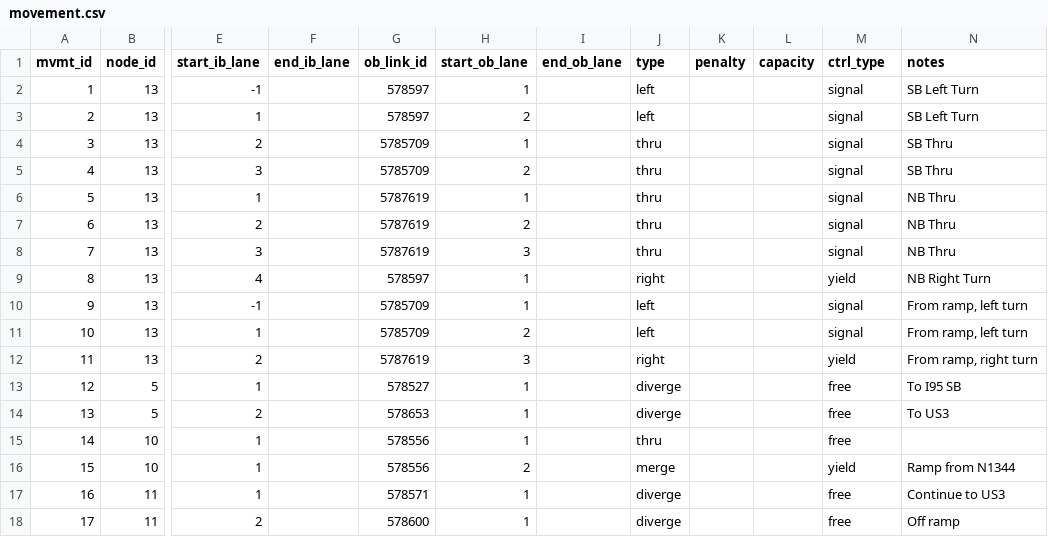
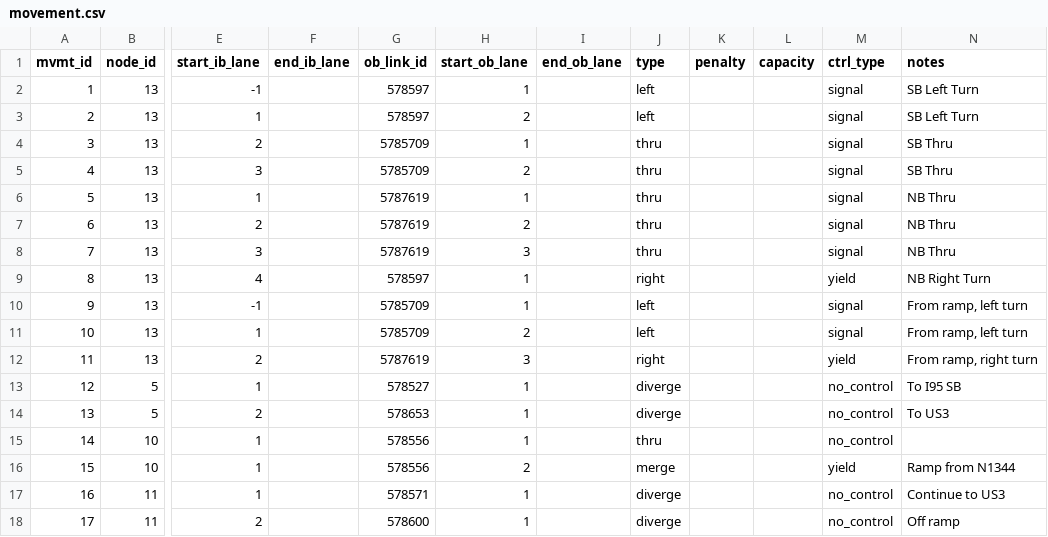
Before and after one commit to zephyr-data-specs/GMNS, a CSV file: Small_Network_Examples/Freeway_Interchange/movement.csv, drawn as a sheet; only a part is shown, gaps mark what is left out; the diff names each change by its address in the sheet, - before the commit and + after, or states it on an @@ line.

Commit message:
fix Burlington errors

```diff
--- a/Small_Network_Examples/Freeway_Interchange/movement.csv
+++ b/Small_Network_Examples/Freeway_Interchange/movement.csv
-M13:M15 (ctrl_type): free
+M13:M15 (ctrl_type): no_control
-M17:M18 (ctrl_type): free
+M17:M18 (ctrl_type): no_control
```
